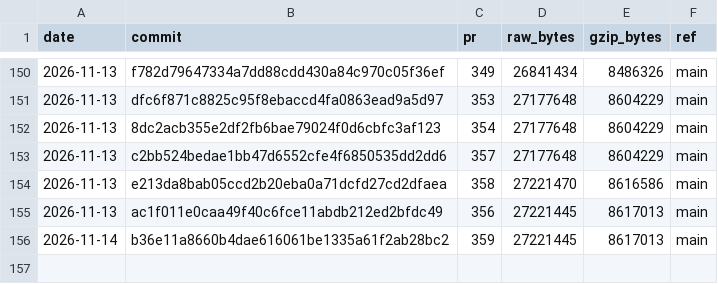
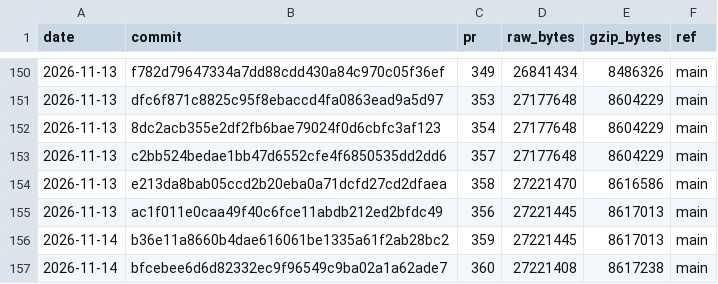
Before and after one commit to curvyo/curvyo, a CSV file: wasm-size.csv, drawn as a sheet; only a part is shown, gaps mark what is left out; the diff names each change by its address in the sheet, - before the commit and + after, or states it on an @@ line.

```diff
--- a/wasm-size.csv
+++ b/wasm-size.csv
+row 157: 2026-11-14 | bfcebee6d6d82332ec9f96549c9ba02a1a62ade7 | 360 | 27221408 | 8617238 | main
```
Also changed, not shown: 2 other files.
